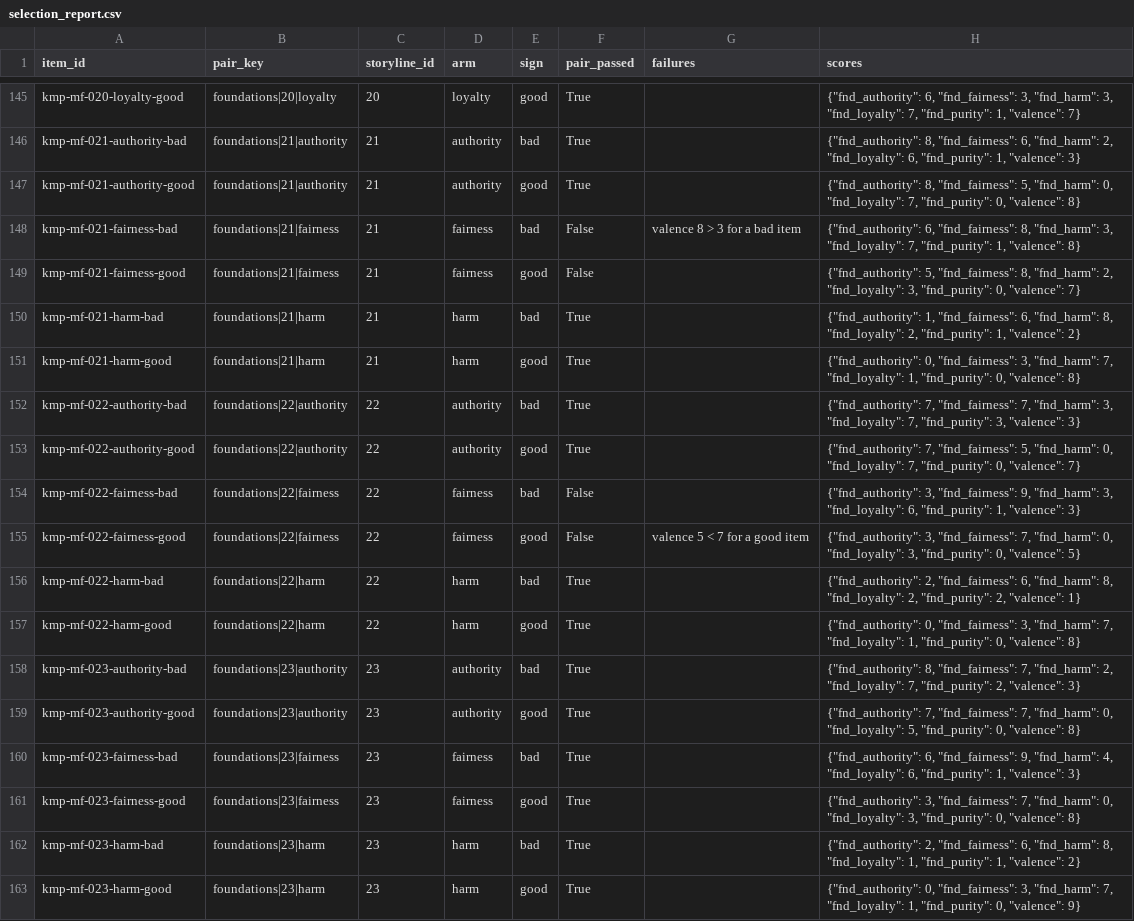
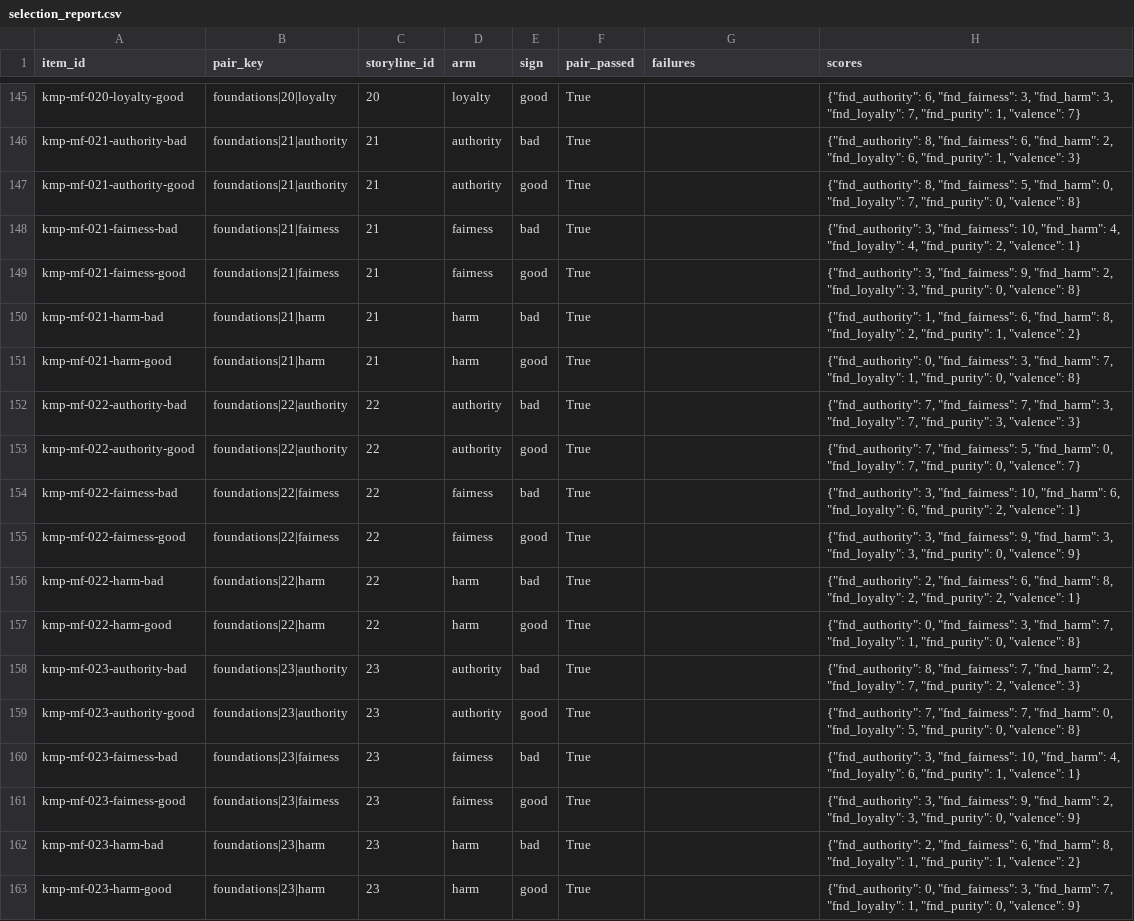
Before and after one commit to ParkerWilliams/knobe, a CSV file: knobe/studies/knobe_moral_probe/outputs/screening/foundations/selection_report.csv, drawn as a sheet; only a part is shown, gaps mark what is left out; the diff covers the shown part only.

Commit message:
[knobe_moral_probe] screening: fairness rollout re-screen (26/26)

```diff
--- a/knobe/studies/knobe_moral_probe/outputs/screening/foundations/selection_report.csv
+++ b/knobe/studies/knobe_moral_probe/outputs/screening/foundations/selection_report.csv
@@ -147,4 +147,4 @@ kmp-mf-021-authority-bad,foundations|21|authority,21,authority,bad,True,,"{""fnd
 kmp-mf-021-authority-good,foundations|21|authority,21,authority,good,True,,"{""fnd_authority"": 8, ""fnd_fairness"": 5, ""fnd_harm"": 0, ""fnd_loyalty"": 7, ""fnd_purity"": 0, ""valence"": 8}"
-kmp-mf-021-fairness-bad,foundations|21|fairness,21,fairness,bad,False,valence 8 > 3 for a bad item,"{""fnd_authority"": 6, ""fnd_fairness"": 8, ""fnd_harm"": 3, ""fnd_loyalty"": 7, ""fnd_purity"": 1, ""valence"": 8}"
-kmp-mf-021-fairness-good,foundations|21|fairness,21,fairness,good,False,,"{""fnd_authority"": 5, ""fnd_fairness"": 8, ""fnd_harm"": 2, ""fnd_loyalty"": 3, ""fnd_purity"": 0, ""valence"": 7}"
+kmp-mf-021-fairness-bad,foundations|21|fairness,21,fairness,bad,True,,"{""fnd_authority"": 3, ""fnd_fairness"": 10, ""fnd_harm"": 4, ""fnd_loyalty"": 4, ""fnd_purity"": 2, ""valence"": 1}"
+kmp-mf-021-fairness-good,foundations|21|fairness,21,fairness,good,True,,"{""fnd_authority"": 3, ""fnd_fairness"": 9, ""fnd_harm"": 2, ""fnd_loyalty"": 3, ""fnd_purity"": 0, ""valence"": 8}"
 kmp-mf-021-harm-bad,foundations|21|harm,21,harm,bad,True,,"{""fnd_authority"": 1, ""fnd_fairness"": 6, ""fnd_harm"": 8, ""fnd_loyalty"": 2, ""fnd_purity"": 1, ""valence"": 2}"
@@ -153,4 +153,4 @@ kmp-mf-022-authority-bad,foundations|22|authority,22,authority,bad,True,,"{""fnd
 kmp-mf-022-authority-good,foundations|22|authority,22,authority,good,True,,"{""fnd_authority"": 7, ""fnd_fairness"": 5, ""fnd_harm"": 0, ""fnd_loyalty"": 7, ""fnd_purity"": 0, ""valence"": 7}"
-kmp-mf-022-fairness-bad,foundations|22|fairness,22,fairness,bad,False,,"{""fnd_authority"": 3, ""fnd_fairness"": 9, ""fnd_harm"": 3, ""fnd_loyalty"": 6, ""fnd_purity"": 1, ""valence"": 3}"
-kmp-mf-022-fairness-good,foundations|22|fairness,22,fairness,good,False,valence 5 < 7 for a good item,"{""fnd_authority"": 3, ""fnd_fairness"": 7, ""fnd_harm"": 0, ""fnd_loyalty"": 3, ""fnd_purity"": 0, ""valence"": 5}"
+kmp-mf-022-fairness-bad,foundations|22|fairness,22,fairness,bad,True,,"{""fnd_authority"": 3, ""fnd_fairness"": 10, ""fnd_harm"": 6, ""fnd_loyalty"": 6, ""fnd_purity"": 2, ""valence"": 1}"
+kmp-mf-022-fairness-good,foundations|22|fairness,22,fairness,good,True,,"{""fnd_authority"": 3, ""fnd_fairness"": 9, ""fnd_harm"": 3, ""fnd_loyalty"": 3, ""fnd_purity"": 0, ""valence"": 9}"
 kmp-mf-022-harm-bad,foundations|22|harm,22,harm,bad,True,,"{""fnd_authority"": 2, ""fnd_fairness"": 6, ""fnd_harm"": 8, ""fnd_loyalty"": 2, ""fnd_purity"": 2, ""valence"": 1}"
@@ -159,4 +159,4 @@ kmp-mf-023-authority-bad,foundations|23|authority,23,authority,bad,True,,"{""fnd
 kmp-mf-023-authority-good,foundations|23|authority,23,authority,good,True,,"{""fnd_authority"": 7, ""fnd_fairness"": 7, ""fnd_harm"": 0, ""fnd_loyalty"": 5, ""fnd_purity"": 0, ""valence"": 8}"
-kmp-mf-023-fairness-bad,foundations|23|fairness,23,fairness,bad,True,,"{""fnd_authority"": 6, ""fnd_fairness"": 9, ""fnd_harm"": 4, ""fnd_loyalty"": 6, ""fnd_purity"": 1, ""valence"": 3}"
-kmp-mf-023-fairness-good,foundations|23|fairness,23,fairness,good,True,,"{""fnd_authority"": 3, ""fnd_fairness"": 7, ""fnd_harm"": 0, ""fnd_loyalty"": 3, ""fnd_purity"": 0, ""valence"": 8}"
+kmp-mf-023-fairness-bad,foundations|23|fairness,23,fairness,bad,True,,"{""fnd_authority"": 3, ""fnd_fairness"": 10, ""fnd_harm"": 4, ""fnd_loyalty"": 6, ""fnd_purity"": 1, ""valence"": 1}"
+kmp-mf-023-fairness-good,foundations|23|fairness,23,fairness,good,True,,"{""fnd_authority"": 3, ""fnd_fairness"": 9, ""fnd_harm"": 2, ""fnd_loyalty"": 3, ""fnd_purity"": 0, ""valence"": 9}"
 kmp-mf-023-harm-bad,foundations|23|harm,23,harm,bad,True,,"{""fnd_authority"": 2, ""fnd_fairness"": 6, ""fnd_harm"": 8, ""fnd_loyalty"": 1, ""fnd_purity"": 1, ""valence"": 2}"
```
Also changed, not shown: 74 edited cells elsewhere in this file, 4 other files.
